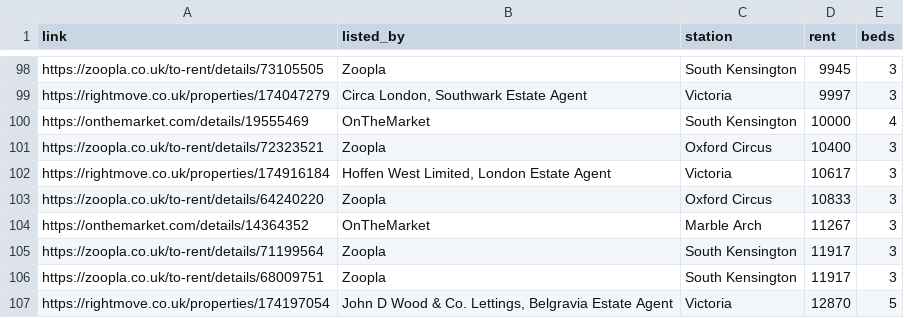
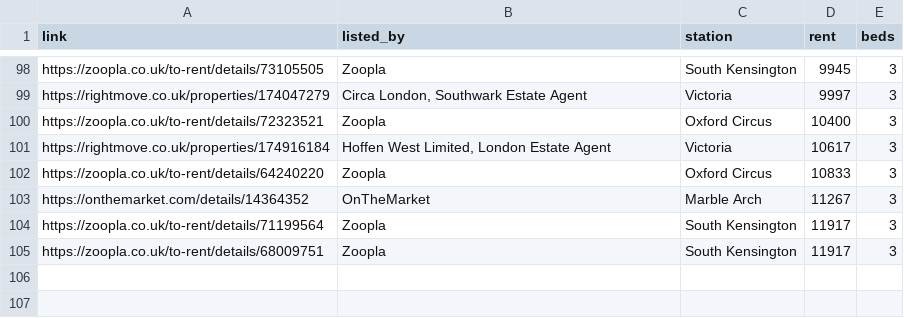
Before and after one commit to hypebearsnfts-claude/london-rental-scanner-bot, a CSV file: exports/passed_listings_2026-06-08.csv, drawn as a sheet; only a part is shown, gaps mark what is left out.

Commit message:
Require real furnished listing evidence

```diff
--- a/exports/passed_listings_2026-06-08.csv
+++ b/exports/passed_listings_2026-06-08.csv
@@ -99,3 +99,2 @@ https://zoopla.co.uk/to-rent/details/73105505,Zoopla,South Kensington,9945,3
 https://rightmove.co.uk/properties/174047279,"Circa London, Southwark Estate Agent",Victoria,9997,3
-https://onthemarket.com/details/19555469,OnTheMarket,South Kensington,10000,4
 https://zoopla.co.uk/to-rent/details/72323521,Zoopla,Oxford Circus,10400,3
@@ -106,2 +105 @@ https://zoopla.co.uk/to-rent/details/71199564,Zoopla,South Kensington,11917,3
 https://zoopla.co.uk/to-rent/details/68009751,Zoopla,South Kensington,11917,3
-https://rightmove.co.uk/properties/174197054,"John D Wood & Co. Lettings, Belgravia Estate Agent",Victoria,12870,5
```
Also changed, not shown: 1 other file.
